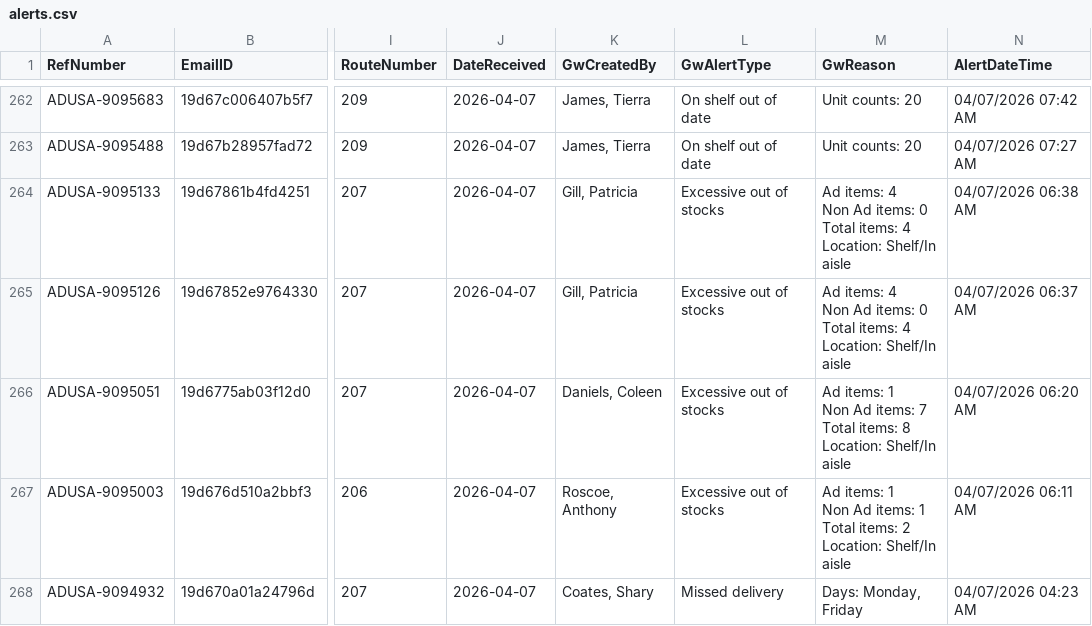
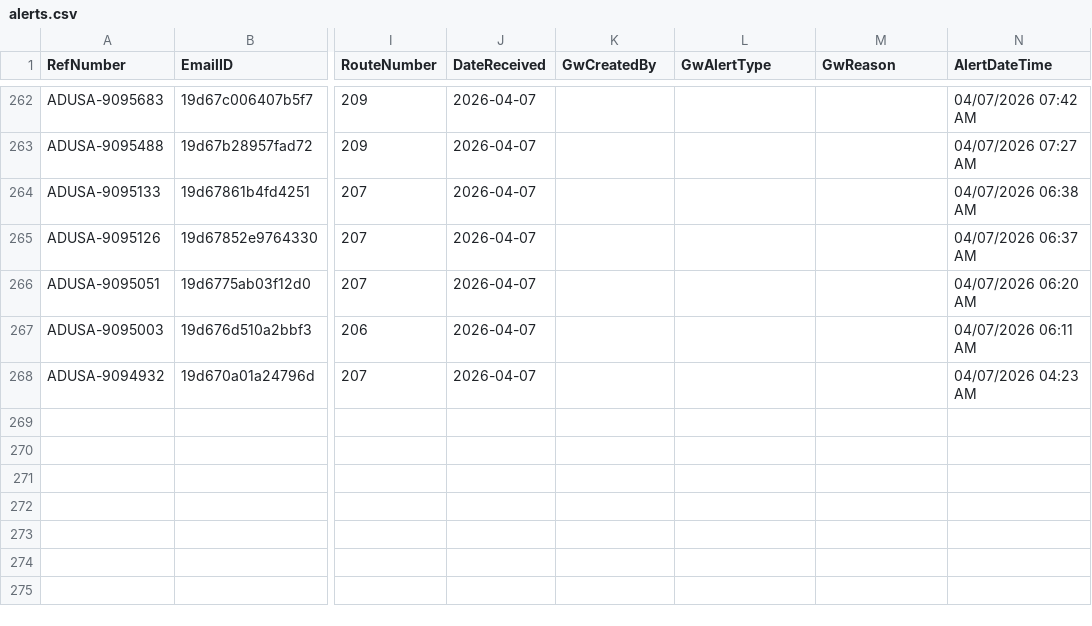
Before and after one commit to Mahpour4/Map-tracker, a CSV file: src/data/alerts.csv, drawn as a sheet; only a part is shown, gaps mark what is left out; ↵ is a line break in a cell; the diff covers the shown part only; the diff names each change by its address in the sheet, - before the commit and + after, or states it on an @@ line.

Commit message:
Update alerts.csv from Map Tracker app

```diff
--- a/src/data/alerts.csv
+++ b/src/data/alerts.csv
-K262:K263 (GwCreatedBy): James, Tierra
+K262:K263 (GwCreatedBy): (empty)
-L262:L263 (GwAlertType): On shelf out of date
+L262:L263 (GwAlertType): (empty)
-M262:M263 (GwReason): Unit counts: 20
+M262:M263 (GwReason): (empty)
-K264:K265 (GwCreatedBy): Gill, Patricia
+K264:K265 (GwCreatedBy): (empty)
-L264:L267 (GwAlertType): Excessive out of stocks
+L264:L267 (GwAlertType): (empty)
-M264:M265 (GwReason): Ad items: 4 ↵ Non Ad items: 0 ↵ Total items: 4 ↵ Location: Shelf/In aisle
+M264:M265 (GwReason): (empty)
-K266 (GwCreatedBy): Daniels, Coleen
+K266 (GwCreatedBy): (empty)
-M266 (GwReason): Ad items: 1 ↵ Non Ad items: 7 ↵ Total items: 8 ↵ Location: Shelf/In aisle
+M266 (GwReason): (empty)
-K267 (GwCreatedBy): Roscoe, Anthony
+K267 (GwCreatedBy): (empty)
-M267 (GwReason): Ad items: 1 ↵ Non Ad items: 1 ↵ Total items: 2 ↵ Location: Shelf/In aisle
+M267 (GwReason): (empty)
-K268 (GwCreatedBy): Coates, Shary
+K268 (GwCreatedBy): (empty)
-L268 (GwAlertType): Missed delivery
+L268 (GwAlertType): (empty)
-M268 (GwReason): Days: Monday, Friday
+M268 (GwReason): (empty)
```
Also changed, not shown: 39 edited cells elsewhere in this file.
